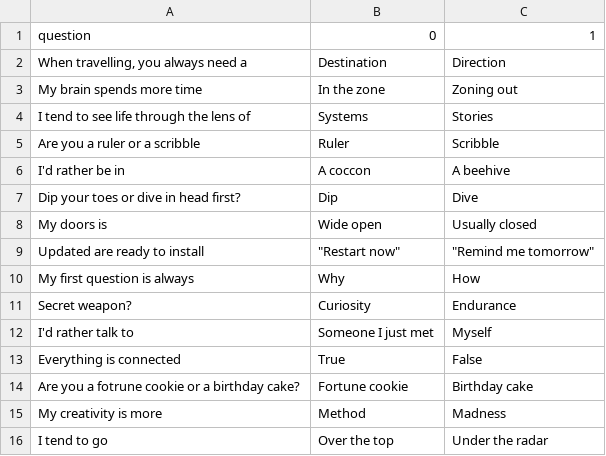
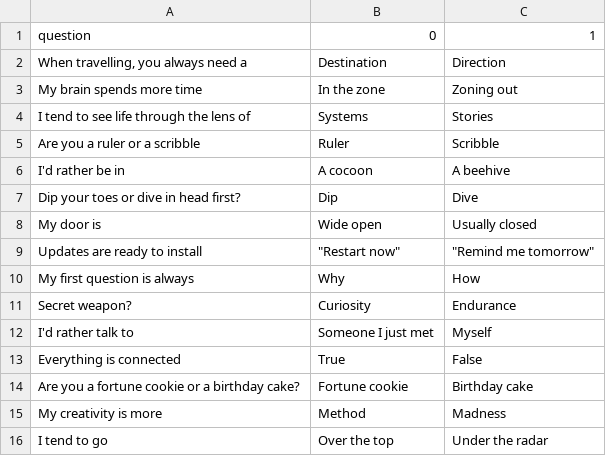
Before and after one commit to RuanPutka/my-creative-type, a CSV file: data/questions.csv, drawn as a sheet.

```diff
--- a/data/questions.csv
+++ b/data/questions.csv
@@ -5,6 +5,6 @@ I tend to see life through the lens of,Systems,Stories
 Are you a ruler or a scribble,Ruler,Scribble
-I'd rather be in,A coccon,A beehive
+I'd rather be in,A cocoon,A beehive
 Dip your toes or dive in head first?,Dip,Dive
-My doors is ,Wide open,Usually closed
-Updated are ready to install,"""Restart now""","""Remind me tomorrow"""
+My door is ,Wide open,Usually closed
+Updates are ready to install,"""Restart now""","""Remind me tomorrow"""
 My first question is always,Why,How
@@ -13,3 +13,3 @@ I'd rather talk to,Someone I just met,Myself
 Everything is connected,True,False
-Are you a fotrune cookie or a birthday cake?,Fortune cookie,Birthday cake
+Are you a fortune cookie or a birthday cake?,Fortune cookie,Birthday cake
 My creativity is more,Method,Madness
```
Also changed, not shown: data/results.csv.
